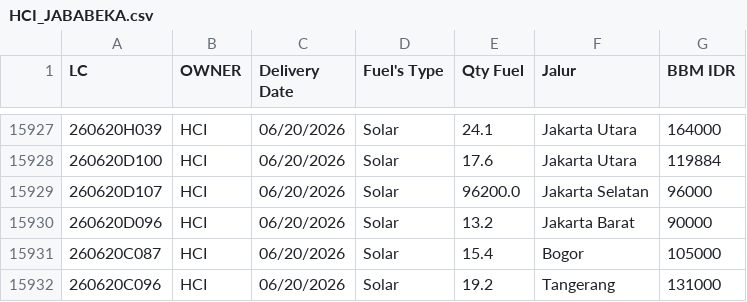
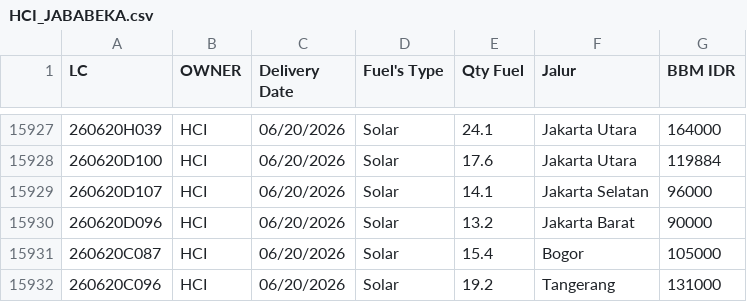
Before and after one commit to heylilyloops/Dashboard-Fuel-Usage-, a CSV file: data/HCI_JABABEKA.csv, drawn as a sheet; only a part is shown, gaps mark what is left out; the diff covers the shown part only.

```diff
--- a/data/HCI_JABABEKA.csv
+++ b/data/HCI_JABABEKA.csv
@@ -15928,3 +15928,3 @@ LC,OWNER,Delivery Date,Fuel's Type,Qty Fuel,Jalur,BBM IDR
 260620D100,HCI,06/20/2026,Solar,17.6,Jakarta Utara,119884
-260620D107,HCI,06/20/2026,Solar,96200.0,Jakarta Selatan,96000
+260620D107,HCI,06/20/2026,Solar,14.1,Jakarta Selatan,96000
 260620D096,HCI,06/20/2026,Solar,13.2,Jakarta Barat,90000
```
Also changed, not shown: 94 added rows elsewhere in this file, data/BKS_HCI_JAMBI.csv, data/BKS_HCI_SIANTAR.csv, 16 other files.
